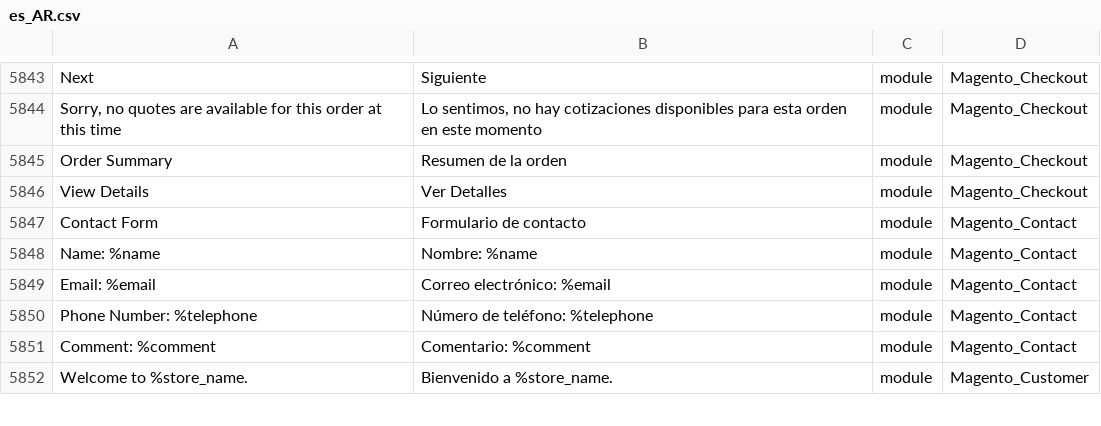
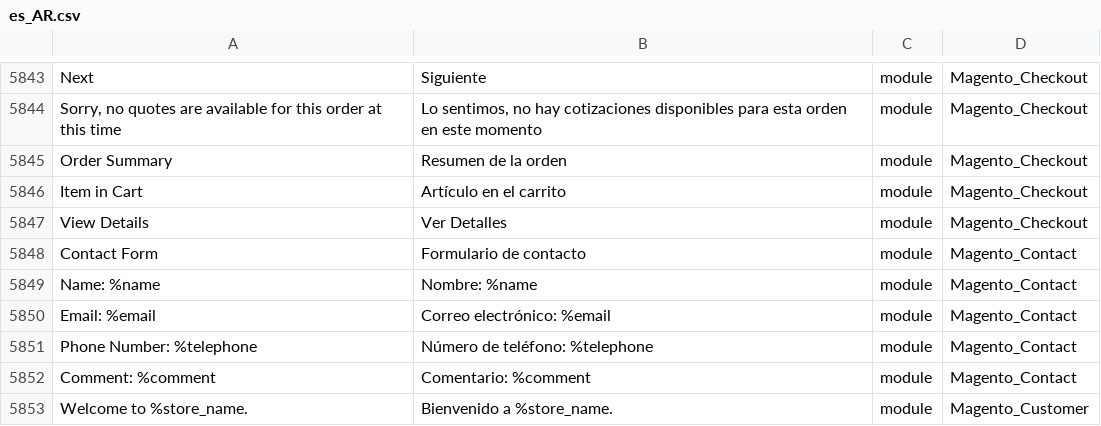
Before and after one commit to Magento2Translations/language_es_ar, a CSV file: es_AR.csv, drawn as a sheet; only a part is shown, gaps mark what is left out.

```diff
--- a/es_AR.csv
+++ b/es_AR.csv
@@ -5849,2 +5849,3 @@ Next,Siguiente,module,Magento_Checkout
 "Order Summary","Resumen de la orden",module,Magento_Checkout
+"Item in Cart","Artículo en el carrito",module,Magento_Checkout
 "View Details","Ver Detalles",module,Magento_Checkout
```
Also changed, not shown: 1 other file.
